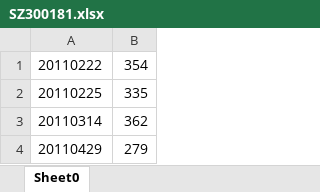
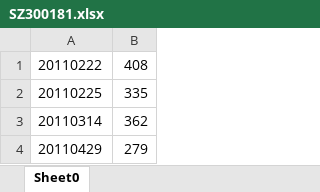
Before and after one commit to senekis316/zq, an Excel workbook: src/main/resources/SZ300181.xlsx, sheet Sheet0, drawn as a sheet; only a part is shown; values as stored, in another font and other column widths than the file's, no borders; the diff names each change by its address in the sheet, - before the commit and + after, or states it on an @@ line.

```diff
--- a/src/main/resources/SZ300181.xlsx (sheet Sheet0)
+++ b/src/main/resources/SZ300181.xlsx (sheet Sheet0)
-B1: 354
+B1: 408
```
Also changed, not shown: 4 other files.
